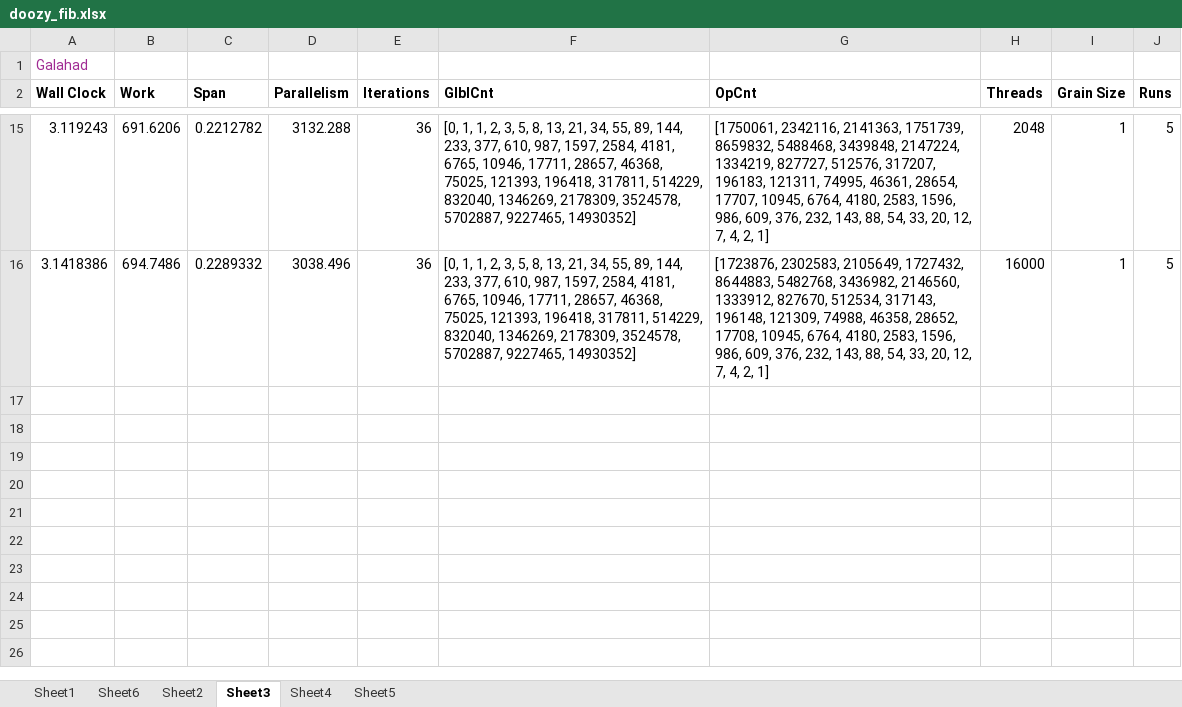
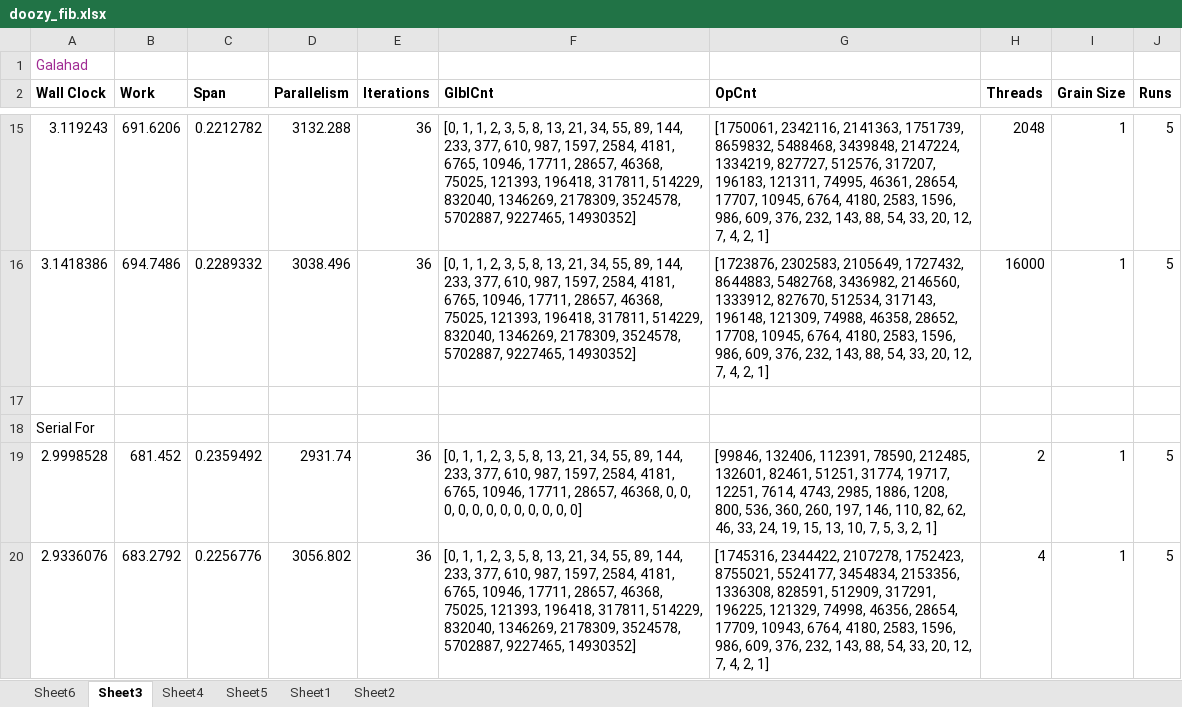
Before and after one commit to kwilli29/parallel_benchmarking, an Excel workbook: doozy_fib.xlsx, sheet Sheet3, drawn as a sheet; only a part is shown, gaps mark what is left out; values as stored, in another font and other column widths than the file's, no borders; charts and pictures not drawn; the diff covers the shown part only; the diff names each change by its address in the sheet, - before the commit and + after, or states it on an @@ line.

```diff
--- a/doozy_fib.xlsx (sheet Sheet3)
+++ b/doozy_fib.xlsx (sheet Sheet3)
@@ sheet tab order changed: Sheet6 | Sheet3 | Sheet4 | Sheet5 | Sheet1 | Sheet2 @@
+row 17: (empty)
+row 18: Serial For
+row 19: 2.9998528 | 681.452 | 0.2359492 | 2931.74 | 36 | [0, 1, 1, 2, 3, 5, 8, 13, 21, 34, 55, 89, 144, 233, 377, 610, 987, 1597, 2584, 4181, 6765, 10946, 17711, 28657, 46368, 0, 0, 0, 0, 0, 0, 0, 0, 0, 0, 0, 0] | [99846, 132406, 112391, 78590, 212485, 132601, 82461, 51251, 31774, 19717, 12251, 7614, 4743, 2985, 1886, 1208, 800, 536, 360, 260, 197, 146, 110, 82, 62, 46, 33, 24, 19, 15, 13, 10, 7, 5, 3, 2, 1] | 2 | 1 | 5
+row 20: 2.9336076 | 683.2792 | 0.2256776 | 3056.802 | 36 | [0, 1, 1, 2, 3, 5, 8, 13, 21, 34, 55, 89, 144, 233, 377, 610, 987, 1597, 2584, 4181, 6765, 10946, 17711, 28657, 46368, 75025, 121393, 196418, 317811, 514229, 832040, 1346269, 2178309, 3524578, 5702887, 9227465, 14930352] | [1745316, 2344422, 2107278, 1752423, 8755021, 5524177, 3454834, 2153356, 1336308, 828591, 512909, 317291, 196225, 121329, 74998, 46356, 28654, 17709, 10943, 6764, 4180, 2583, 1596, 986, 609, 376, 232, 143, 88, 54, 33, 20, 12, 7, 4, 2, 1] | 4 | 1 | 5
```
Also changed, not shown: 12 added rows elsewhere in this sheet, sheet Sheet4, sheet Sheet5, sheet Sheet2, formulas that keep their value, charts or pictures, 8 other files.
